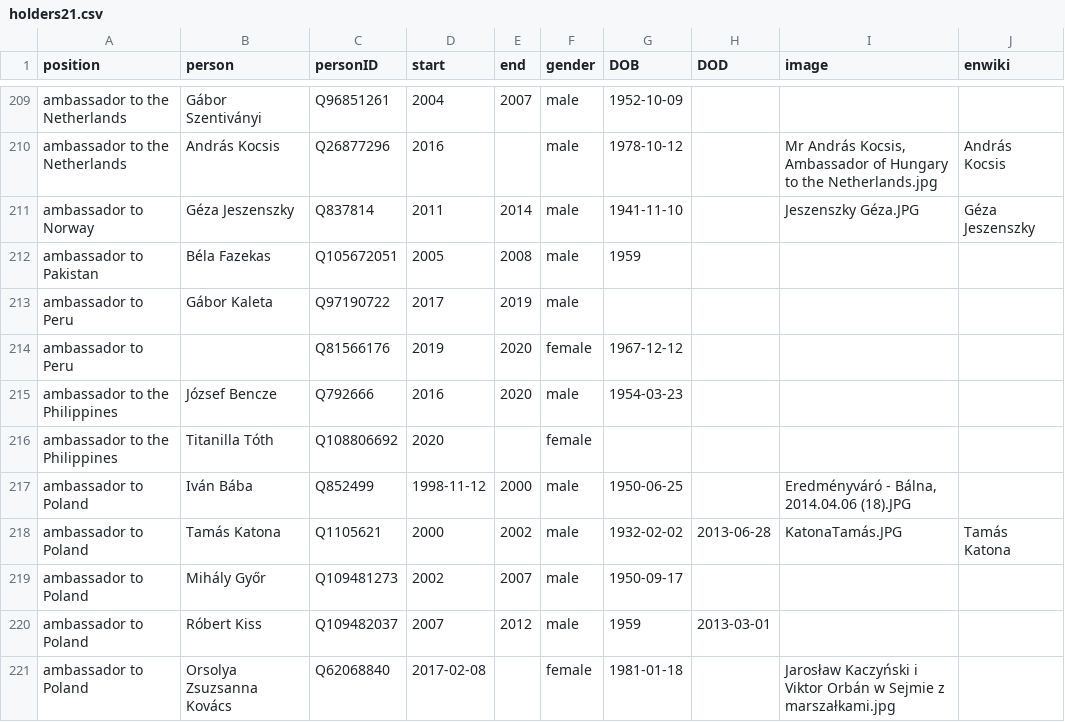
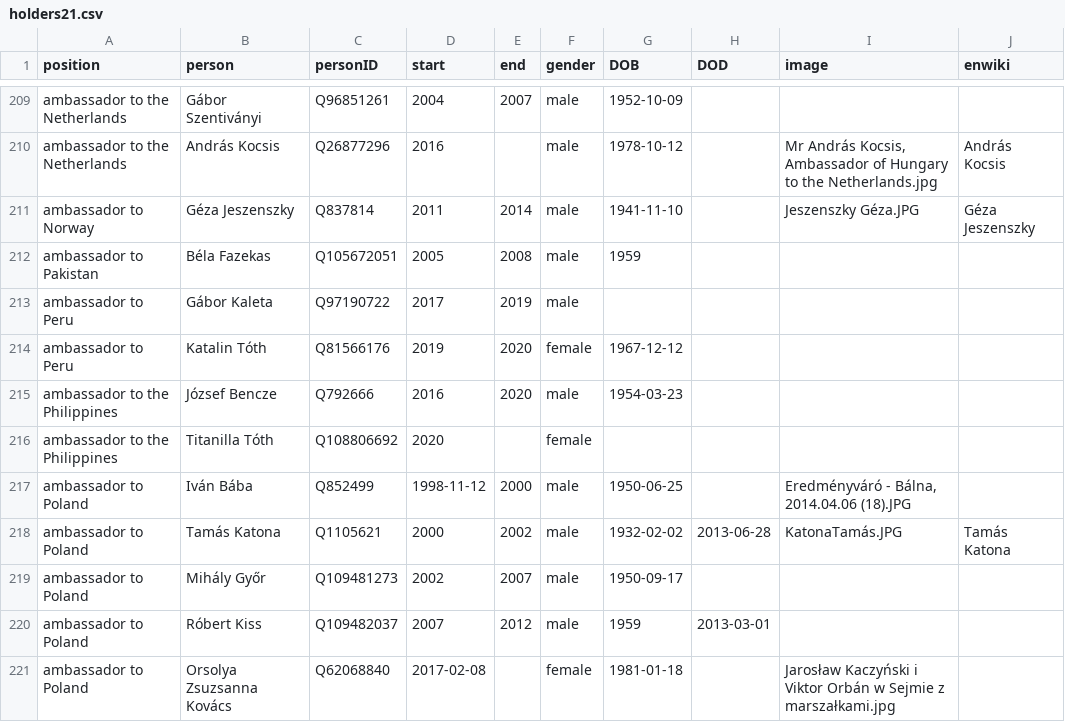
Before and after one commit to every-politician-scrapers/hungary-cabinet, a CSV file: html/holders21.csv, drawn as a sheet; only a part is shown, gaps mark what is left out.

```diff
--- a/html/holders21.csv
+++ b/html/holders21.csv
@@ -213,3 +213,3 @@ ambassador to Pakistan,Béla Fazekas,Q105672051,2005,2008,male,1959,,,
 ambassador to Peru,Gábor Kaleta,Q97190722,2017,2019,male,,,,
-ambassador to Peru,,Q81566176,2019,2020,female,1967-12-12,,,
+ambassador to Peru,Katalin Tóth,Q81566176,2019,2020,female,1967-12-12,,,
 ambassador to the Philippines,József Bencze,Q792666,2016,2020,male,1954-03-23,,,
```
Also changed, not shown: html/legislators.csv.
